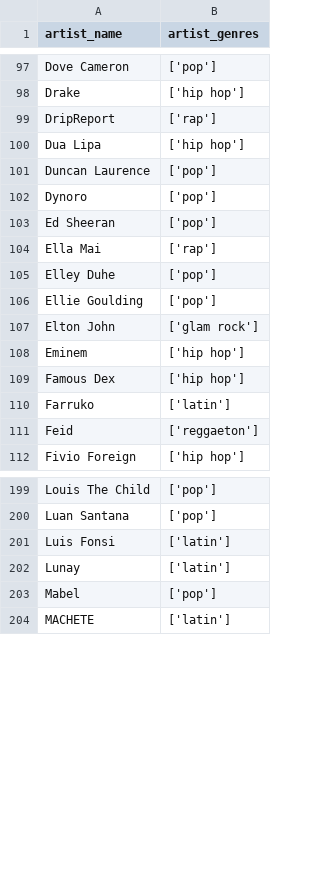
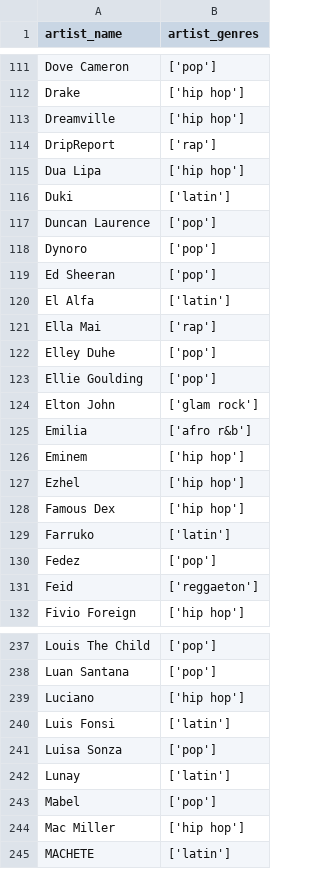
Before and after one commit to Azykan/Final-Project, a CSV file: Resources/cleaned_artist_genres_full.csv, drawn as a sheet; only a part is shown, gaps mark what is left out; the diff covers the shown part only.

```diff
--- a/Resources/cleaned_artist_genres_full.csv
+++ b/Resources/cleaned_artist_genres_full.csv
@@ -98,4 +112,6 @@ Dove Cameron,['pop']
 Drake,['hip hop']
+Dreamville,['hip hop']
 DripReport,['rap']
 Dua Lipa,['hip hop']
+Duki,['latin']
 Duncan Laurence,['pop']
@@ -103,2 +119,3 @@ Dynoro,['pop']
 Ed Sheeran,['pop']
+El Alfa,['latin']
 Ella Mai,['rap']
@@ -107,5 +124,8 @@ Ellie Goulding,['pop']
 Elton John,['glam rock']
+Emilia,['afro r&b']
 Eminem,['hip hop']
+Ezhel,['hip hop']
 Famous Dex,['hip hop']
 Farruko,['latin']
+Fedez,['pop']
 Feid,['reggaeton']
@@ -200,5 +238,8 @@ Louis The Child,['pop']
 Luan Santana,['pop']
+Luciano,['hip hop']
 Luis Fonsi,['latin']
+Luisa Sonza,['pop']
 Lunay,['latin']
 Mabel,['pop']
+Mac Miller,['hip hop']
 MACHETE,['latin']
```
Also changed, not shown: 65 added rows and 1 edited cell elsewhere in this file, Resources/regional_global_weekly_full.csv, 4 other files.
